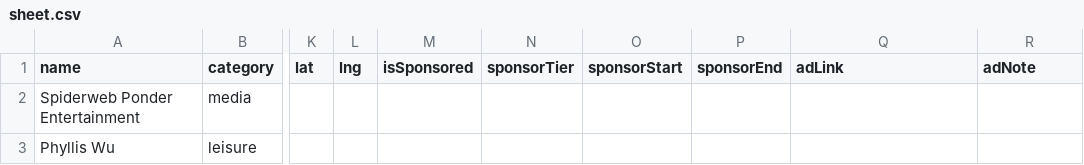
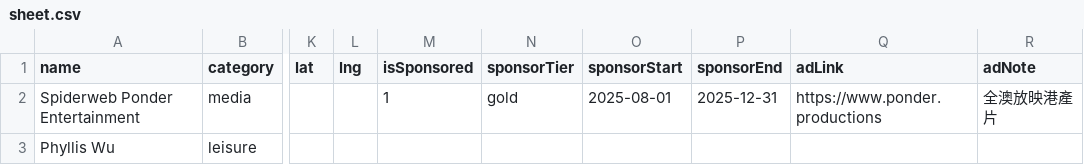
Before and after one commit to spiderwebponderentertainment/hkers-in-oz-data, a CSV file: sheet.csv, drawn as a sheet; only a part is shown, gaps mark what is left out; the diff names each change by its address in the sheet, - before the commit and + after, or states it on an @@ line.

```diff
--- a/sheet.csv
+++ b/sheet.csv
-M2 (isSponsored): (empty)
+M2 (isSponsored): 1
-N2 (sponsorTier): (empty)
+N2 (sponsorTier): gold
-O2 (sponsorStart): (empty)
+O2 (sponsorStart): 2025-08-01
-P2 (sponsorEnd): (empty)
+P2 (sponsorEnd): 2025-12-31
-Q2 (adLink): (empty)
+Q2 (adLink): https://www.ponder.productions
-R2 (adNote): (empty)
+R2 (adNote): 全澳放映港產片
```
Also changed, not shown: 1 other file.
